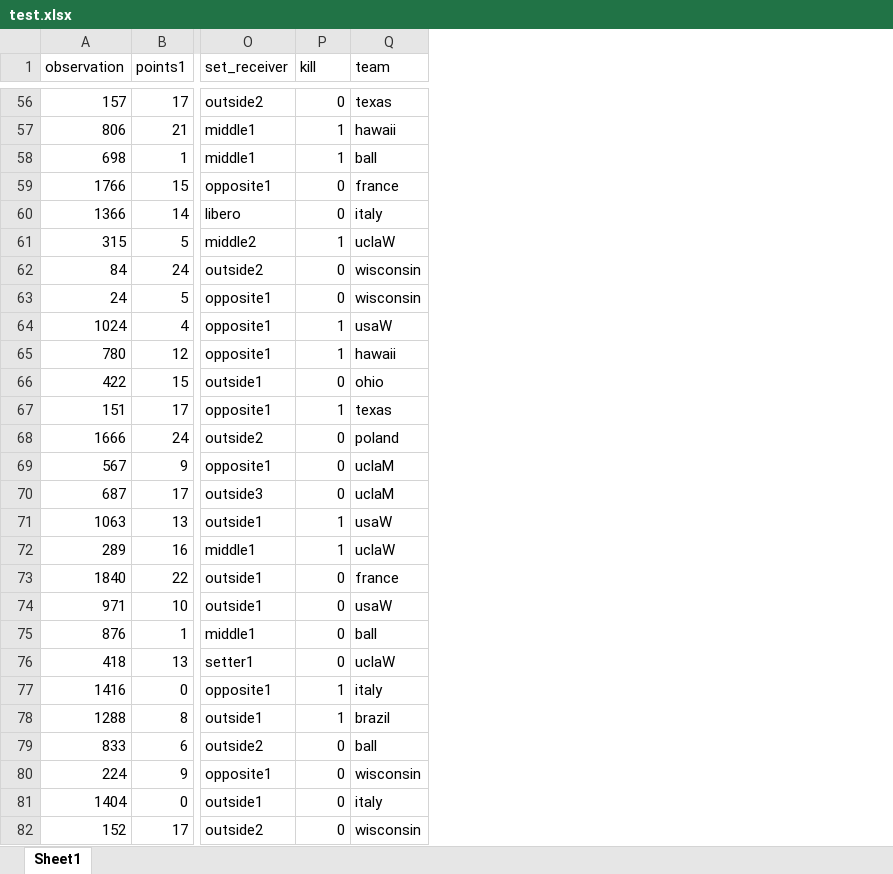
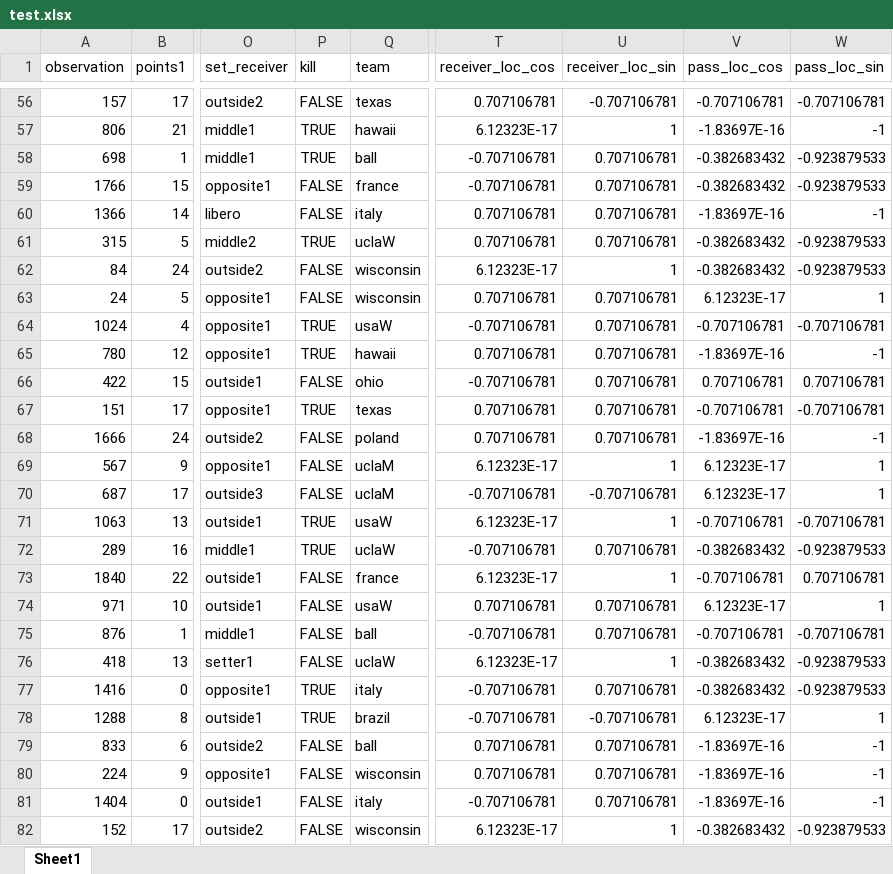
Before and after one commit to jfung07/UCLA_Thesis, an Excel workbook: data/split/test.xlsx, sheet Sheet1, drawn as a sheet; only a part is shown, gaps mark what is left out; values as stored, in another font and other column widths than the file's, no cell formats; the diff covers the shown part only; the diff names each change by its address in the sheet, - before the commit and + after, or states it on an @@ line.

```diff
--- a/data/split/test.xlsx (sheet Sheet1)
+++ b/data/split/test.xlsx (sheet Sheet1)
+column T (receiver_loc_cos), rows 56-82: 0.707106781 | 6.12323E-17 | -0.707106781 | -0.707106781 | 0.707106781 | 0.707106781 | 6.12323E-17 | 0.707106781 | -0.707106781 | 0.707106781 | -0.707106781 | 0.707106781 | 0.707106781 | 6.12323E-17 | -0.707106781 | 6.12323E-17 | -0.707106781 | 6.12323E-17 | 0.707106781 | -0.707106781 | 6.12323E-17 | -0.707106781 | -0.707106781 | 0.707106781 | 0.707106781 | -0.707106781 | 6.12323E-17
+column U (receiver_loc_sin), rows 56-82: -0.707106781 | 1 | 0.707106781 | 0.707106781 | 0.707106781 | 0.707106781 | 1 | 0.707106781 | 0.707106781 | 0.707106781 | 0.707106781 | 0.707106781 | 0.707106781 | 1 | -0.707106781 | 1 | 0.707106781 | 1 | 0.707106781 | 0.707106781 | 1 | 0.707106781 | -0.707106781 | 0.707106781 | 0.707106781 | 0.707106781 | 1
+column V (pass_loc_cos), rows 56-82: -0.707106781 | -1.83697E-16 | -0.382683432 | -0.382683432 | -1.83697E-16 | -0.382683432 | -0.382683432 | 6.12323E-17 | -0.707106781 | -1.83697E-16 | 0.707106781 | -0.707106781 | -1.83697E-16 | 6.12323E-17 | 6.12323E-17 | -0.707106781 | -0.382683432 | -0.707106781 | 6.12323E-17 | -0.707106781 | -0.382683432 | -0.382683432 | 6.12323E-17 | -1.83697E-16 | -1.83697E-16 | -1.83697E-16 | -0.382683432
+column W (pass_loc_sin), rows 56-82: -0.707106781 | -1 | -0.923879533 | -0.923879533 | -1 | -0.923879533 | -0.923879533 | 1 | -0.707106781 | -1 | 0.707106781 | -0.707106781 | -1 | 1 | 1 | -0.707106781 | -0.923879533 | 0.707106781 | 1 | -0.707106781 | -0.923879533 | -0.923879533 | 1 | -1 | -1 | -1 | -0.923879533
-P56 (kill): 0
+P56 (kill): FALSE
-P57:P58 (kill): 1
+P57:P58 (kill): TRUE
-P59:P60 (kill): 0
+P59:P60 (kill): FALSE
-P61 (kill): 1
+P61 (kill): TRUE
-P62:P63 (kill): 0
+P62:P63 (kill): FALSE
-P64:P65 (kill): 1
+P64:P65 (kill): TRUE
-P66 (kill): 0
+P66 (kill): FALSE
-P67 (kill): 1
+P67 (kill): TRUE
-P68:P70 (kill): 0
+P68:P70 (kill): FALSE
-P71:P72 (kill): 1
+P71:P72 (kill): TRUE
-P73:P76 (kill): 0
+P73:P76 (kill): FALSE
-P77:P78 (kill): 1
+P77:P78 (kill): TRUE
-P79:P82 (kill): 0
+P79:P82 (kill): FALSE
```
Also changed, not shown: 266 edited cells elsewhere in this sheet, cell formats, data/split/train.xlsx, data/split/val.xlsx, 3 other files.
